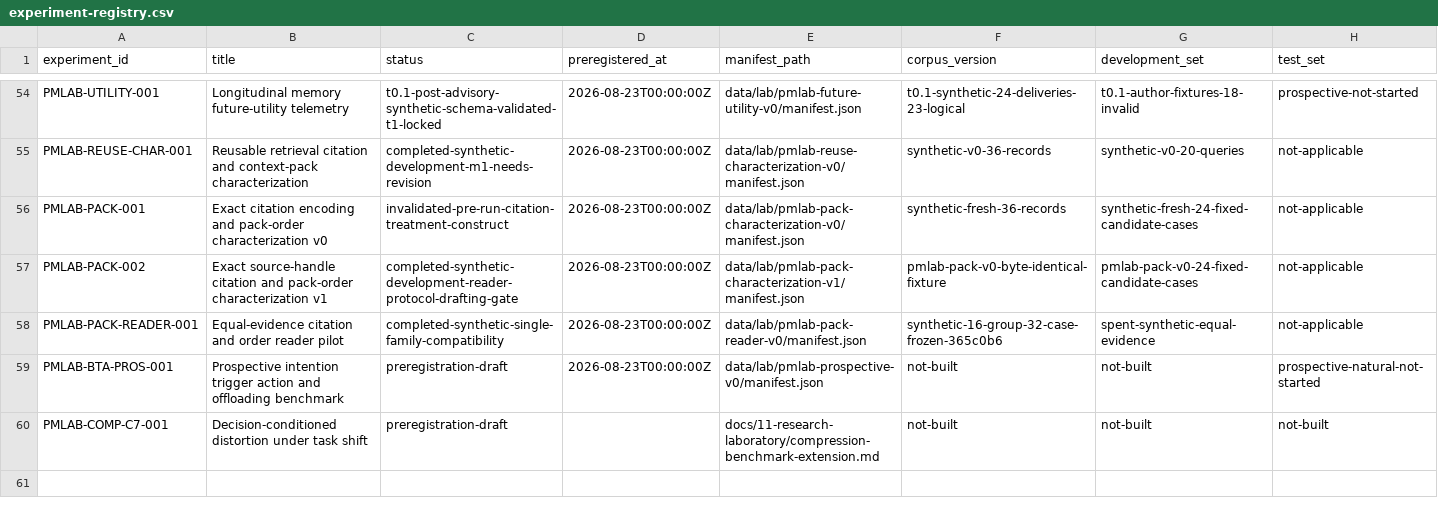
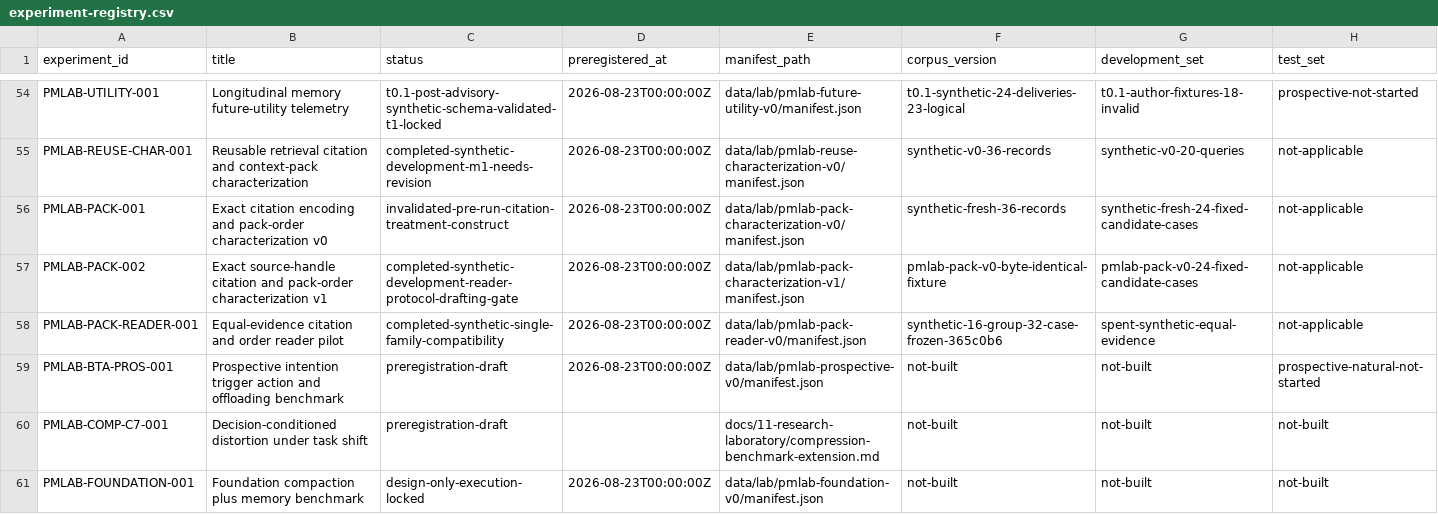
Before and after one commit to krapcys1-maker/adaptive-agent-memory-research, a CSV file: data/lab/experiment-registry.csv, drawn as a sheet; only a part is shown, gaps mark what is left out; rows hold the shown columns only; the diff names each change by its address in the sheet, - before the commit and + after, or states it on an @@ line.

```diff
--- a/data/lab/experiment-registry.csv
+++ b/data/lab/experiment-registry.csv
+row 61: PMLAB-FOUNDATION-001 | Foundation compaction plus memory benchmark | design-only-execution-locked | 2026-08-23T00:00:00Z | data/lab/pmlab-foundation-v0/manifest.json | not-built | not-built | not-built
```
Also changed, not shown: data/catalogs/repositories-current.csv, data/catalogs/repository-revisions.csv, 13 other files.
